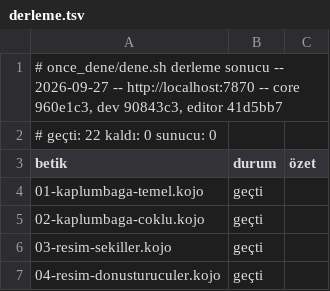
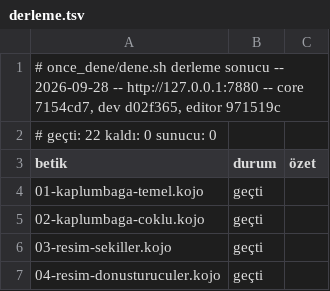
Before and after one commit to bulent2k2/koco-deploy, a TSV file: once_dene/sonuclar/derleme.tsv, drawn as a sheet; only a part is shown.

```diff
--- a/once_dene/sonuclar/derleme.tsv
+++ b/once_dene/sonuclar/derleme.tsv
@@ -1,2 +1,2 @@
-# once_dene/dene.sh derleme sonucu -- 2026-09-27 -- http://localhost:7870 -- core 960e1c3, dev 90843c3, editor 41d5bb7
+# once_dene/dene.sh derleme sonucu -- 2026-09-28 -- http://127.0.0.1:7880 -- core 7154cd7, dev d02f365, editor 971519c
 # geçti: 22   kaldı: 0   sunucu: 0
```
Also changed, not shown: once_dene/sonuclar/calisma.tsv.
